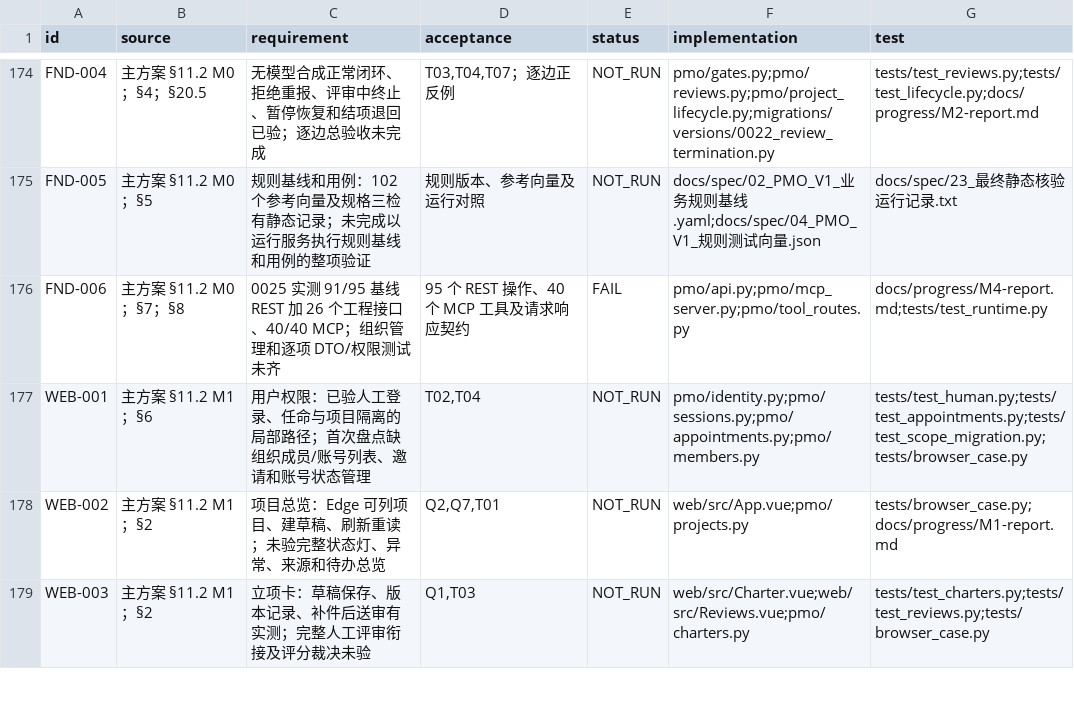
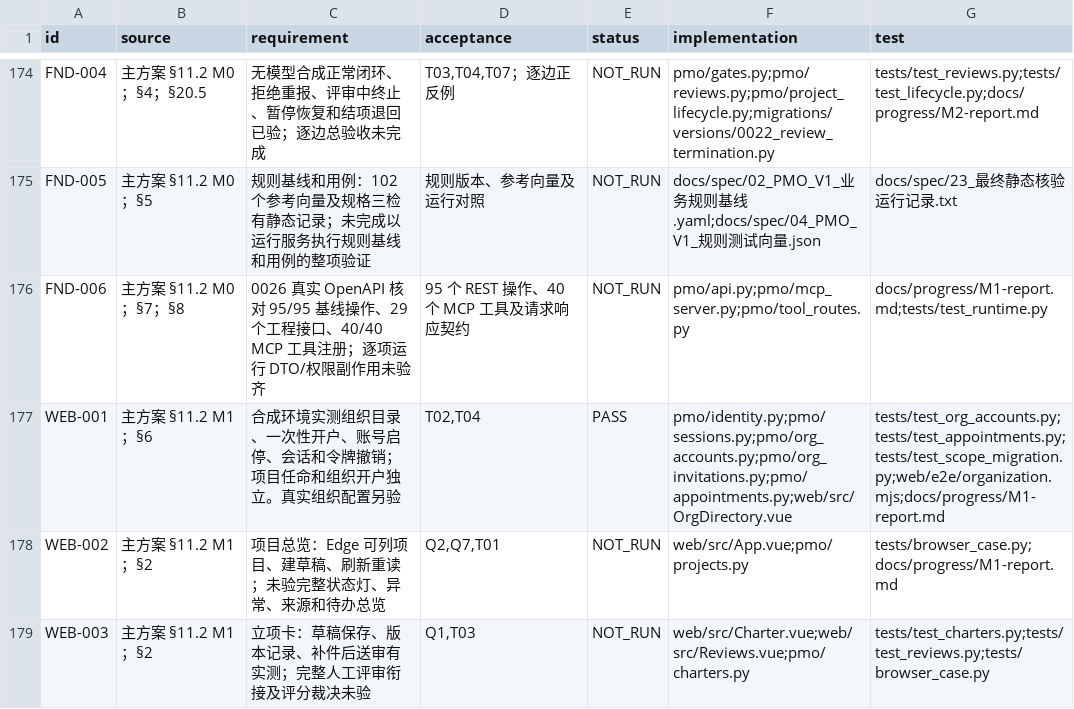
Before and after one commit to Changxin-YR/PM, a CSV file: docs/acceptance/traceability.csv, drawn as a sheet; only a part is shown, gaps mark what is left out.

```diff
--- a/docs/acceptance/traceability.csv
+++ b/docs/acceptance/traceability.csv
@@ -175,4 +175,4 @@
 "FND-005","主方案 §11.2 M0；§5","规则基线和用例：102 个参考向量及规格三检有静态记录；未完成以运行服务执行规则基线和用例的整项验证","规则版本、参考向量及运行对照","NOT_RUN","docs/spec/02_PMO_V1_业务规则基线.yaml;docs/spec/04_PMO_V1_规则测试向量.json","docs/spec/23_最终静态核验运行记录.txt"
-"FND-006","主方案 §11.2 M0；§7；§8","0025 实测 91/95 基线 REST 加 26 个工程接口、40/40 MCP；组织管理和逐项 DTO/权限测试未齐","95 个 REST 操作、40 个 MCP 工具及请求响应契约","FAIL","pmo/api.py;pmo/mcp_server.py;pmo/tool_routes.py","docs/progress/M4-report.md;tests/test_runtime.py"
-"WEB-001","主方案 §11.2 M1；§6","用户权限：已验人工登录、任命与项目隔离的局部路径；首次盘点缺组织成员/账号列表、邀请和账号状态管理","T02,T04","NOT_RUN","pmo/identity.py;pmo/sessions.py;pmo/appointments.py;pmo/members.py","tests/test_human.py;tests/test_appointments.py;tests/test_scope_migration.py;tests/browser_case.py"
+"FND-006","主方案 §11.2 M0；§7；§8","0026 真实 OpenAPI 核对 95/95 基线操作、29 个工程接口、40/40 MCP 工具注册；逐项运行 DTO/权限副作用未验齐","95 个 REST 操作、40 个 MCP 工具及请求响应契约","NOT_RUN","pmo/api.py;pmo/mcp_server.py;pmo/tool_routes.py","docs/progress/M1-report.md;tests/test_runtime.py"
+"WEB-001","主方案 §11.2 M1；§6","合成环境实测组织目录、一次性开户、账号启停、会话和令牌撤销；项目任命和组织开户独立。真实组织配置另验","T02,T04","PASS","pmo/identity.py;pmo/sessions.py;pmo/org_accounts.py;pmo/org_invitations.py;pmo/appointments.py;web/src/OrgDirectory.vue","tests/test_org_accounts.py;tests/test_appointments.py;tests/test_scope_migration.py;web/e2e/organization.mjs;docs/progress/M1-report.md"
 "WEB-002","主方案 §11.2 M1；§2","项目总览：Edge 可列项目、建草稿、刷新重读；未验完整状态灯、异常、来源和待办总览","Q2,Q7,T01","NOT_RUN","web/src/App.vue;pmo/projects.py","tests/browser_case.py;docs/progress/M1-report.md"
```
Also changed, not shown: 23 other files.
